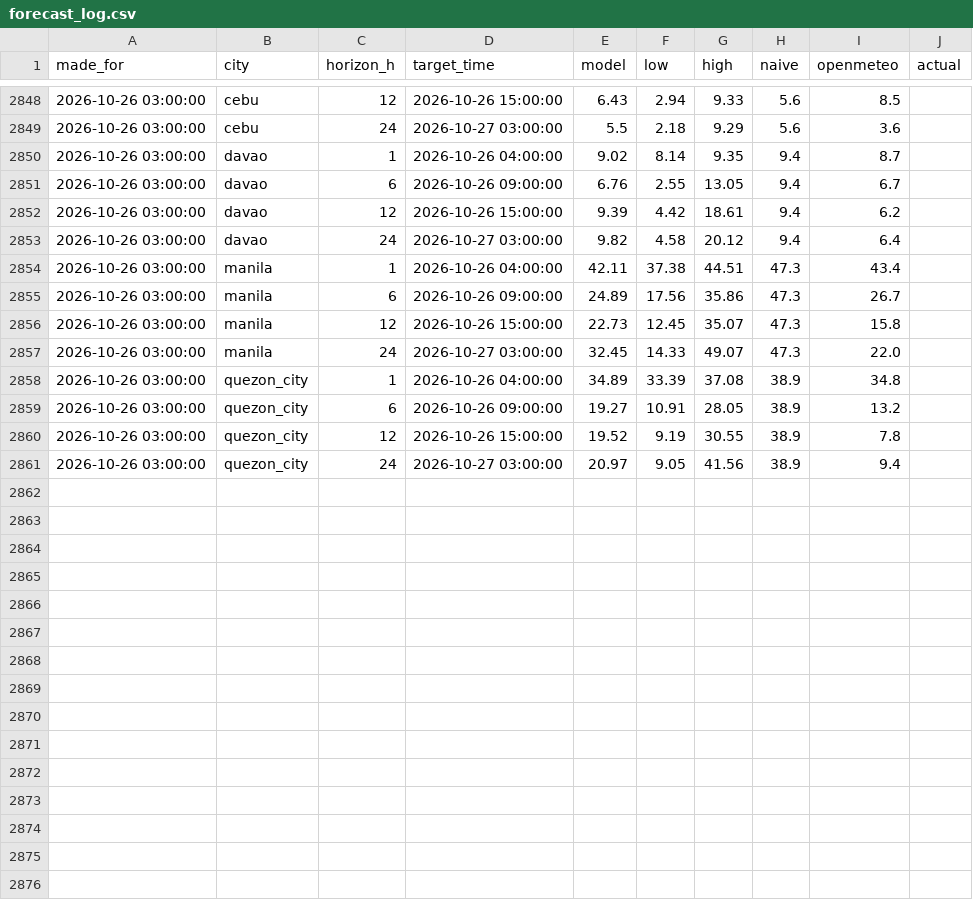
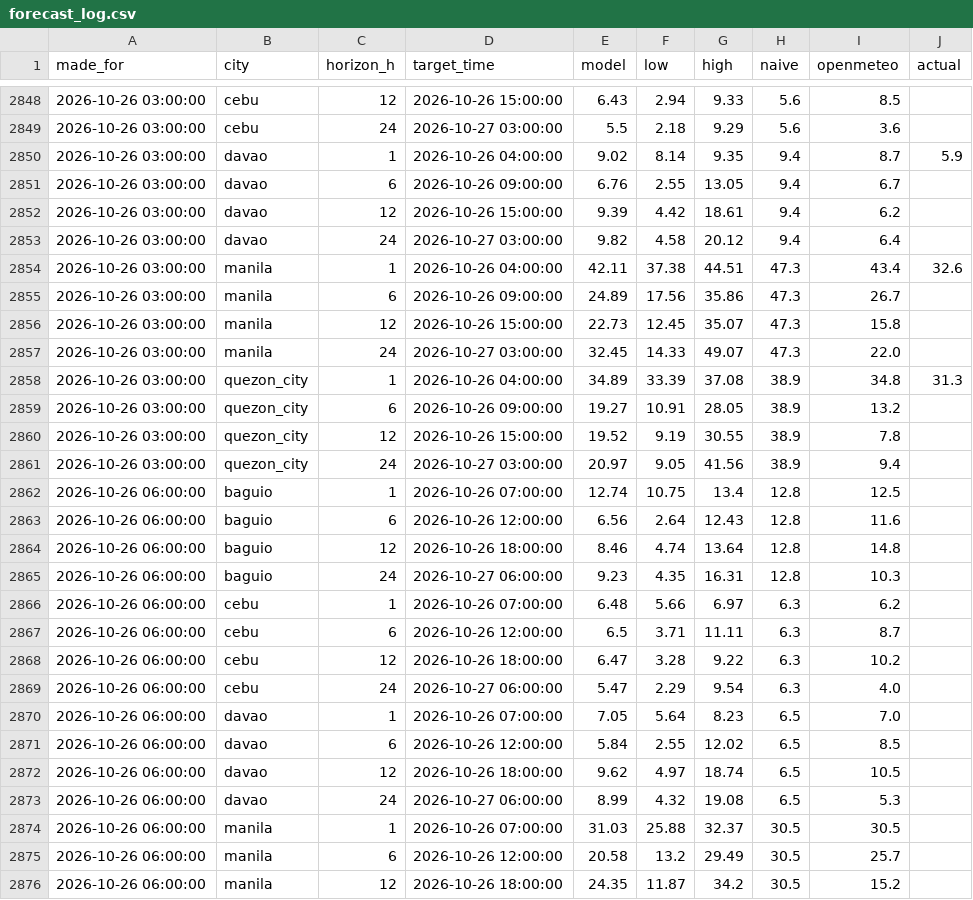
Before and after one commit to Zeref538/hangin, a CSV file: data/forecast_log.csv, drawn as a sheet; only a part is shown, gaps mark what is left out; the diff covers the shown part only.

```diff
--- a/data/forecast_log.csv
+++ b/data/forecast_log.csv
@@ -2849,3 +2849,3 @@ made_for,city,horizon_h,target_time,model,low,high,naive,openmeteo,actual
 2026-10-26 03:00:00,cebu,24,2026-10-27 03:00:00,5.5,2.18,9.29,5.6,3.6,
-2026-10-26 03:00:00,davao,1,2026-10-26 04:00:00,9.02,8.14,9.35,9.4,8.7,
+2026-10-26 03:00:00,davao,1,2026-10-26 04:00:00,9.02,8.14,9.35,9.4,8.7,5.9
 2026-10-26 03:00:00,davao,6,2026-10-26 09:00:00,6.76,2.55,13.05,9.4,6.7,
@@ -2853,3 +2853,3 @@ made_for,city,horizon_h,target_time,model,low,high,naive,openmeteo,actual
 2026-10-26 03:00:00,davao,24,2026-10-27 03:00:00,9.82,4.58,20.12,9.4,6.4,
-2026-10-26 03:00:00,manila,1,2026-10-26 04:00:00,42.11,37.38,44.51,47.3,43.4,
+2026-10-26 03:00:00,manila,1,2026-10-26 04:00:00,42.11,37.38,44.51,47.3,43.4,32.6
 2026-10-26 03:00:00,manila,6,2026-10-26 09:00:00,24.89,17.56,35.86,47.3,26.7,
@@ -2857,3 +2857,3 @@ made_for,city,horizon_h,target_time,model,low,high,naive,openmeteo,actual
 2026-10-26 03:00:00,manila,24,2026-10-27 03:00:00,32.45,14.33,49.07,47.3,22.0,
-2026-10-26 03:00:00,quezon_city,1,2026-10-26 04:00:00,34.89,33.39,37.08,38.9,34.8,
+2026-10-26 03:00:00,quezon_city,1,2026-10-26 04:00:00,34.89,33.39,37.08,38.9,34.8,31.3
 2026-10-26 03:00:00,quezon_city,6,2026-10-26 09:00:00,19.27,10.91,28.05,38.9,13.2,
@@ -2861 +2861,16 @@ made_for,city,horizon_h,target_time,model,low,high,naive,openmeteo,actual
 2026-10-26 03:00:00,quezon_city,24,2026-10-27 03:00:00,20.97,9.05,41.56,38.9,9.4,
+2026-10-26 06:00:00,baguio,1,2026-10-26 07:00:00,12.74,10.75,13.4,12.8,12.5,
+2026-10-26 06:00:00,baguio,6,2026-10-26 12:00:00,6.56,2.64,12.43,12.8,11.6,
+2026-10-26 06:00:00,baguio,12,2026-10-26 18:00:00,8.46,4.74,13.64,12.8,14.8,
+2026-10-26 06:00:00,baguio,24,2026-10-27 06:00:00,9.23,4.35,16.31,12.8,10.3,
+2026-10-26 06:00:00,cebu,1,2026-10-26 07:00:00,6.48,5.66,6.97,6.3,6.2,
+2026-10-26 06:00:00,cebu,6,2026-10-26 12:00:00,6.5,3.71,11.11,6.3,8.7,
+2026-10-26 06:00:00,cebu,12,2026-10-26 18:00:00,6.47,3.28,9.22,6.3,10.2,
+2026-10-26 06:00:00,cebu,24,2026-10-27 06:00:00,5.47,2.29,9.54,6.3,4.0,
+2026-10-26 06:00:00,davao,1,2026-10-26 07:00:00,7.05,5.64,8.23,6.5,7.0,
+2026-10-26 06:00:00,davao,6,2026-10-26 12:00:00,5.84,2.55,12.02,6.5,8.5,
+2026-10-26 06:00:00,davao,12,2026-10-26 18:00:00,9.62,4.97,18.74,6.5,10.5,
+2026-10-26 06:00:00,davao,24,2026-10-27 06:00:00,8.99,4.32,19.08,6.5,5.3,
+2026-10-26 06:00:00,manila,1,2026-10-26 07:00:00,31.03,25.88,32.37,30.5,30.5,
+2026-10-26 06:00:00,manila,6,2026-10-26 12:00:00,20.58,13.2,29.49,30.5,25.7,
+2026-10-26 06:00:00,manila,12,2026-10-26 18:00:00,24.35,11.87,34.2,30.5,15.2,
```
Also changed, not shown: 5 added rows and 12 edited cells elsewhere in this file, 1 other file.
